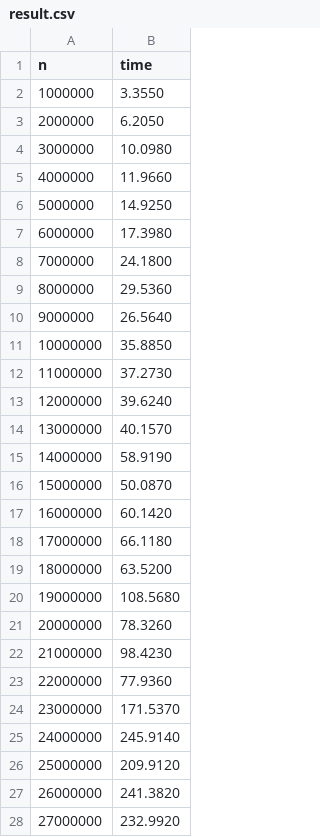
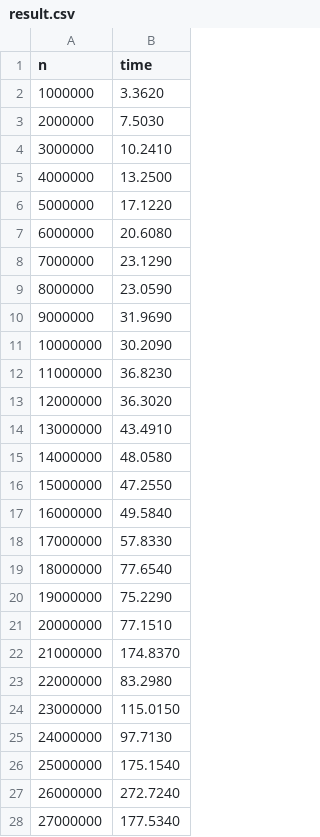
Before and after one commit to michiharujp/school_work, a CSV file: result.csv, drawn as a sheet; only a part is shown; the diff covers the shown part only.

```diff
--- a/result.csv
+++ b/result.csv
@@ -1,28 +1,28 @@
 n,time
-1000000, 3.3550
-2000000, 6.2050
-3000000, 10.0980
-4000000, 11.9660
-5000000, 14.9250
-6000000, 17.3980
-7000000, 24.1800
-8000000, 29.5360
-9000000, 26.5640
-10000000, 35.8850
-11000000, 37.2730
-12000000, 39.6240
-13000000, 40.1570
-14000000, 58.9190
-15000000, 50.0870
-16000000, 60.1420
-17000000, 66.1180
-18000000, 63.5200
-19000000, 108.5680
-20000000, 78.3260
-21000000, 98.4230
-22000000, 77.9360
-23000000, 171.5370
-24000000, 245.9140
-25000000, 209.9120
-26000000, 241.3820
-27000000, 232.9920
+1000000, 3.3620
+2000000, 7.5030
+3000000, 10.2410
+4000000, 13.2500
+5000000, 17.1220
+6000000, 20.6080
+7000000, 23.1290
+8000000, 23.0590
+9000000, 31.9690
+10000000, 30.2090
+11000000, 36.8230
+12000000, 36.3020
+13000000, 43.4910
+14000000, 48.0580
+15000000, 47.2550
+16000000, 49.5840
+17000000, 57.8330
+18000000, 77.6540
+19000000, 75.2290
+20000000, 77.1510
+21000000, 174.8370
+22000000, 83.2980
+23000000, 115.0150
+24000000, 97.7130
+25000000, 175.1540
+26000000, 272.7240
+27000000, 177.5340
```
Also changed, not shown: 24 edited cells elsewhere in this file, 1 other file.
